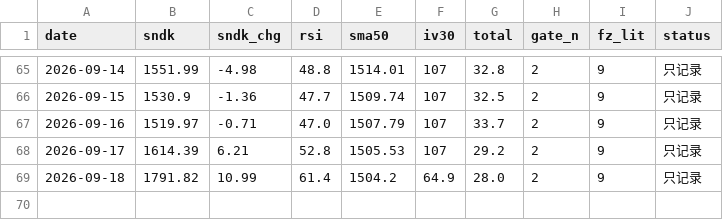
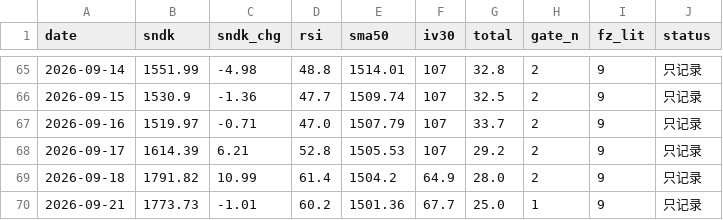
Before and after one commit to nelpower/sandisk-scorecard, a CSV file: data_history.csv, drawn as a sheet; only a part is shown, gaps mark what is left out.

```diff
--- a/data_history.csv
+++ b/data_history.csv
@@ -69 +69,2 @@ date,sndk,sndk_chg,rsi,sma50,iv30,total,gate_n,fz_lit,status
 2026-09-18,1791.82,10.99,61.4,1504.2,64.9,28.0,2,9,只记录
+2026-09-21,1773.73,-1.01,60.2,1501.36,67.7,25.0,1,9,只记录
```
Also changed, not shown: 2 other files.
